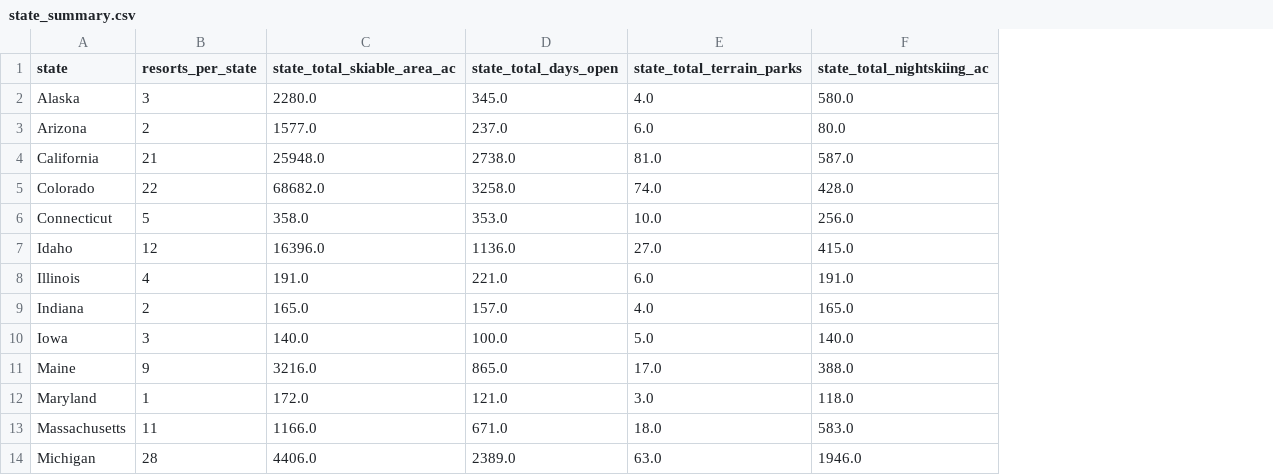
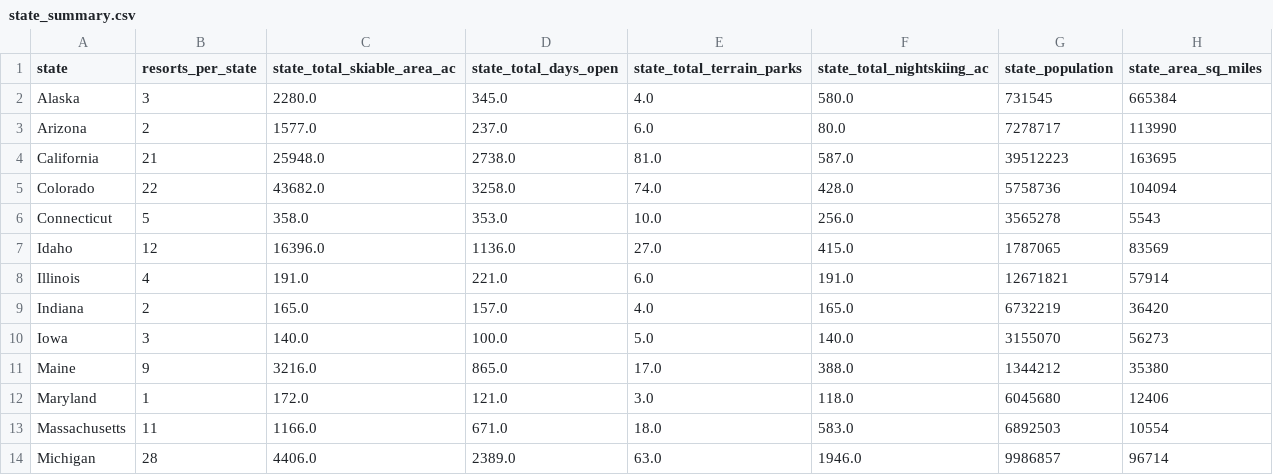
Before and after one commit to additii/Unit17DataScienceGuidedCapstone, a CSV file: data/state_summary.csv, drawn as a sheet; only a part is shown; the diff names each change by its address in the sheet, - before the commit and + after, or states it on an @@ line.

```diff
--- a/data/state_summary.csv
+++ b/data/state_summary.csv
+column G (state_population), rows 2-14: 731545 | 7278717 | 39512223 | 5758736 | 3565278 | 1787065 | 12671821 | 6732219 | 3155070 | 1344212 | 6045680 | 6892503 | 9986857
+column H (state_area_sq_miles), rows 2-14: 665384 | 113990 | 163695 | 104094 | 5543 | 83569 | 57914 | 36420 | 56273 | 35380 | 12406 | 10554 | 96714
-C5 (state_total_skiable_area_ac): 68682.0
+C5 (state_total_skiable_area_ac): 43682.0
```
Also changed, not shown: data/ski_data_cleaned.csv.
